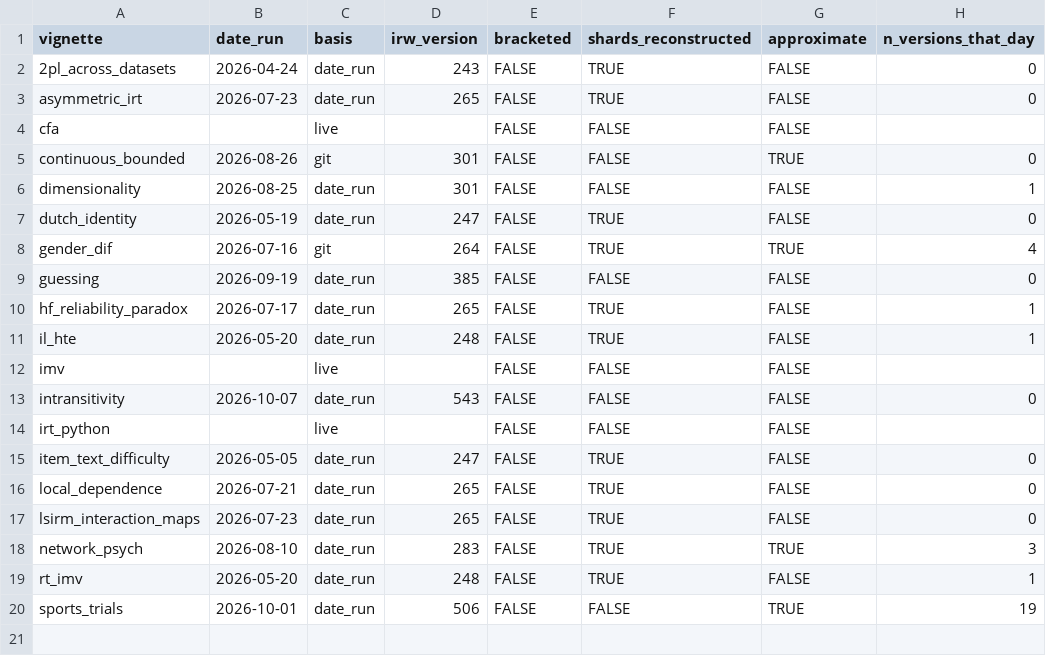
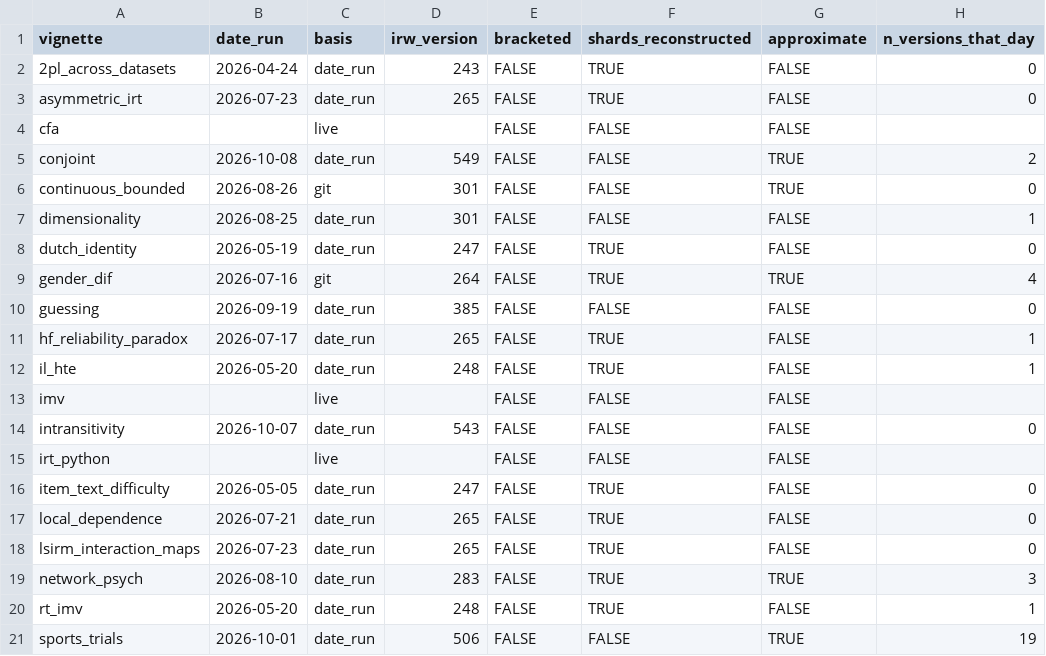
Before and after one commit to datapages/irw, a TSV file: vignettes/vignette_versions.tsv, drawn as a sheet.

```diff
--- a/vignettes/vignette_versions.tsv
+++ b/vignettes/vignette_versions.tsv
@@ -4,2 +4,3 @@ asymmetric_irt	2026-07-23	date_run	265	FALSE	TRUE	FALSE	0
 cfa		live		FALSE	FALSE	FALSE	
+conjoint	2026-10-08	date_run	549	FALSE	FALSE	TRUE	2
 continuous_bounded	2026-08-26	git	301	FALSE	FALSE	TRUE	0
```
Also changed, not shown: 4 other files.
